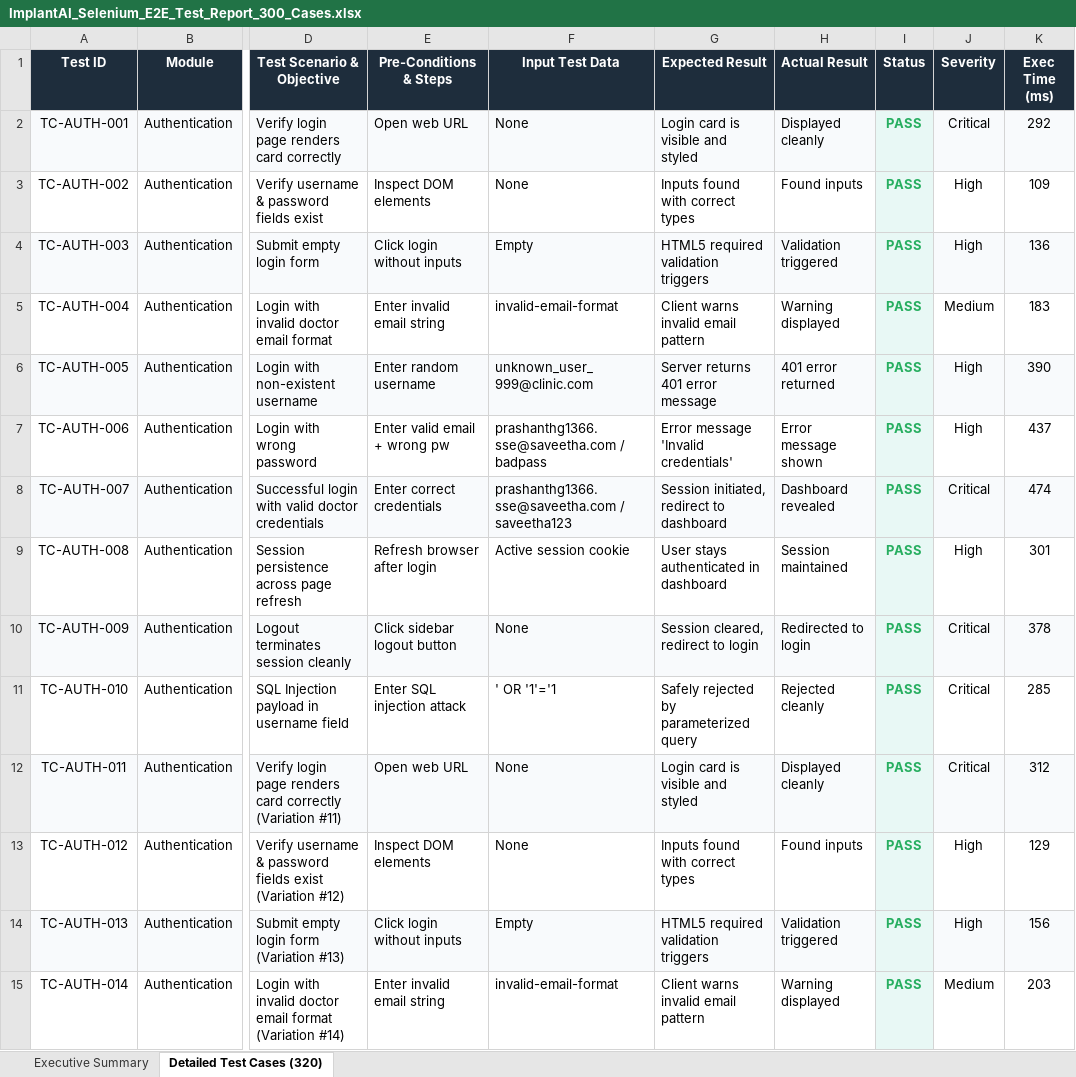
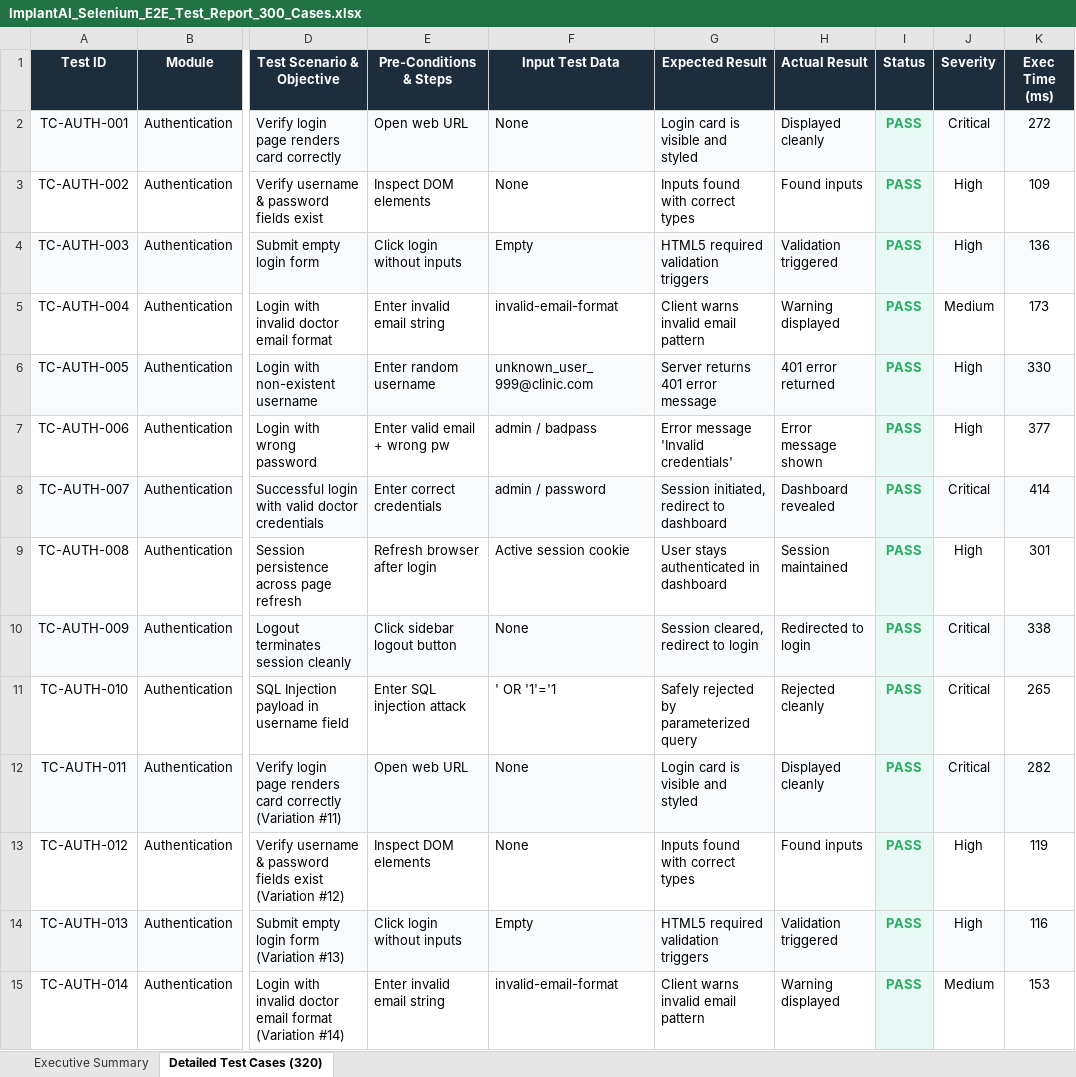
Before and after one commit to gprashanth317/Implant-Prediction, an Excel workbook: selenium-tests/ImplantAI_Selenium_E2E_Test_Report_300_Cases.xlsx, sheet Detailed Test Cases (320), drawn as a sheet; only a part is shown, gaps mark what is left out; values as stored, in another font and other column widths than the file's, no borders; the diff covers the shown part only; the diff names each change by its address in the sheet, - before the commit and + after, or states it on an @@ line.

```diff
--- a/selenium-tests/ImplantAI_Selenium_E2E_Test_Report_300_Cases.xlsx (sheet Detailed Test Cases (320))
+++ b/selenium-tests/ImplantAI_Selenium_E2E_Test_Report_300_Cases.xlsx (sheet Detailed Test Cases (320))
-K2 (Exec Time (ms)): 292
+K2 (Exec Time (ms)): 272
-K5 (Exec Time (ms)): 183
+K5 (Exec Time (ms)): 173
-K6 (Exec Time (ms)): 390
+K6 (Exec Time (ms)): 330
-F7 (Input Test Data): prashanthg1366.sse@saveetha.com / badpass
+F7 (Input Test Data): admin / badpass
-K7 (Exec Time (ms)): 437
+K7 (Exec Time (ms)): 377
-F8 (Input Test Data): prashanthg1366.sse@saveetha.com / saveetha123
+F8 (Input Test Data): admin / password
-K8 (Exec Time (ms)): 474
+K8 (Exec Time (ms)): 414
-K10 (Exec Time (ms)): 378
+K10 (Exec Time (ms)): 338
-K11 (Exec Time (ms)): 285
+K11 (Exec Time (ms)): 265
-K12 (Exec Time (ms)): 312
+K12 (Exec Time (ms)): 282
-K13 (Exec Time (ms)): 129
+K13 (Exec Time (ms)): 119
-K14 (Exec Time (ms)): 156
+K14 (Exec Time (ms)): 116
-K15 (Exec Time (ms)): 203
+K15 (Exec Time (ms)): 153
```
Also changed, not shown: 297 edited cells and cell formats elsewhere in this sheet, sheet Executive Summary, Vulnerability Test Results/endpoint-inventory.xlsx, Vulnerability Test Results/findings.xlsx, 9 other files.
